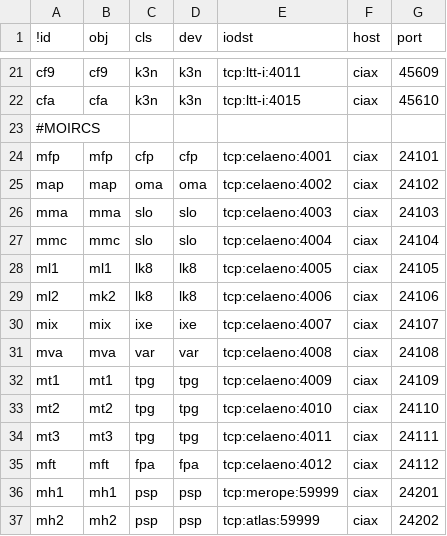
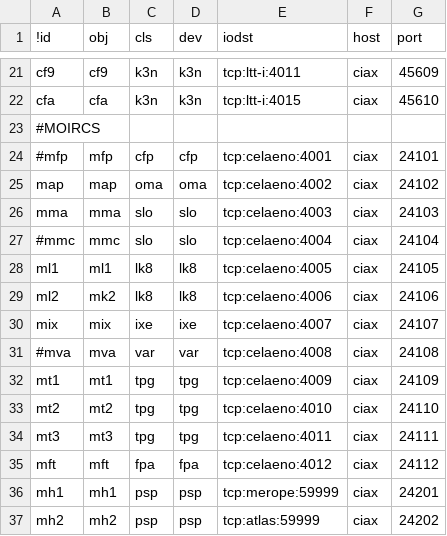
Before and after one commit to ciax/ciax-xml, a CSV file: DB-object.csv, drawn as a sheet; only a part is shown, gaps mark what is left out.

```diff
--- a/DB-object.csv
+++ b/DB-object.csv
@@ -23,6 +23,6 @@ cfa,cfa,k3n,k3n,tcp:ltt-i:4015,ciax,45610
 #MOIRCS
-mfp,mfp,cfp,cfp,tcp:celaeno:4001,ciax,24101
+#mfp,mfp,cfp,cfp,tcp:celaeno:4001,ciax,24101
 map,map,oma,oma,tcp:celaeno:4002,ciax,24102
 mma,mma,slo,slo,tcp:celaeno:4003,ciax,24103
-mmc,mmc,slo,slo,tcp:celaeno:4004,ciax,24104
+#mmc,mmc,slo,slo,tcp:celaeno:4004,ciax,24104
 ml1,ml1,lk8,lk8,tcp:celaeno:4005,ciax,24105
@@ -30,3 +30,3 @@ ml2,mk2,lk8,lk8,tcp:celaeno:4006,ciax,24106
 mix,mix,ixe,ixe,tcp:celaeno:4007,ciax,24107
-mva,mva,var,var,tcp:celaeno:4008,ciax,24108
+#mva,mva,var,var,tcp:celaeno:4008,ciax,24108
 mt1,mt1,tpg,tpg,tcp:celaeno:4009,ciax,24109
```
Also changed, not shown: 3 other files.
